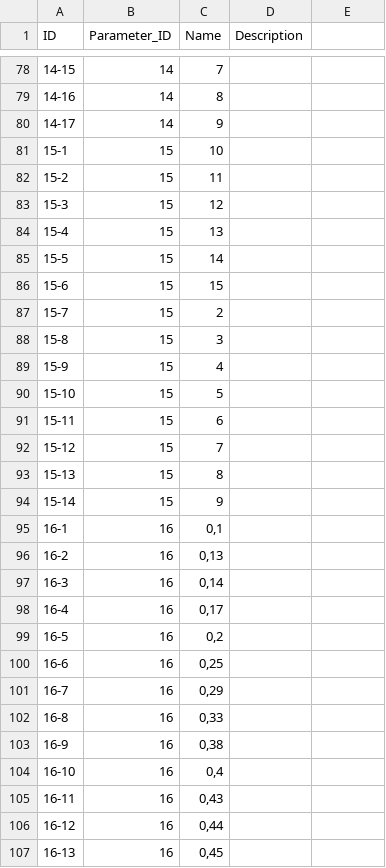
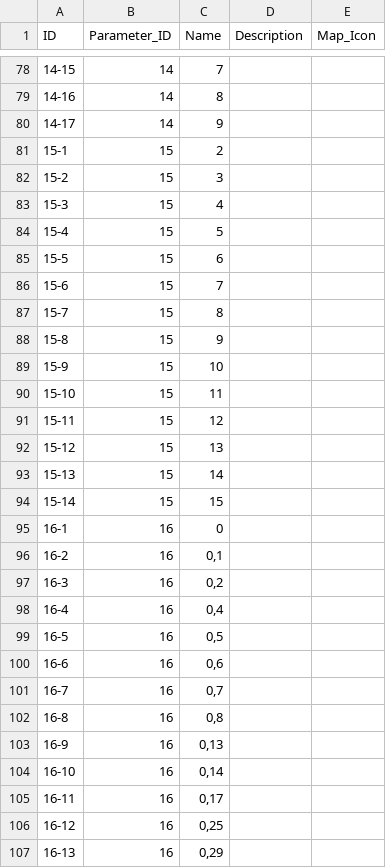
Before and after one commit to cldf-datasets/nicholsdiversity, a CSV file: cldf/codes.csv, drawn as a sheet; only a part is shown, gaps mark what is left out; the diff covers the shown part only.

```diff
--- a/cldf/codes.csv
+++ b/cldf/codes.csv
@@ -1 +1 @@
-ID,Parameter_ID,Name,Description
+ID,Parameter_ID,Name,Description,Map_Icon
@@ -81,27 +81,27 @@ ID,Parameter_ID,Name,Description
-15-1,15,10,
-15-2,15,11,
-15-3,15,12,
-15-4,15,13,
-15-5,15,14,
-15-6,15,15,
-15-7,15,2,
-15-8,15,3,
-15-9,15,4,
-15-10,15,5,
-15-11,15,6,
-15-12,15,7,
-15-13,15,8,
-15-14,15,9,
-16-1,16,"0,1",
-16-2,16,"0,13",
-16-3,16,"0,14",
-16-4,16,"0,17",
-16-5,16,"0,2",
-16-6,16,"0,25",
-16-7,16,"0,29",
-16-8,16,"0,33",
-16-9,16,"0,38",
-16-10,16,"0,4",
-16-11,16,"0,43",
-16-12,16,"0,44",
-16-13,16,"0,45",
+15-1,15,2,,
+15-2,15,3,,
+15-3,15,4,,
+15-4,15,5,,
+15-5,15,6,,
+15-6,15,7,,
+15-7,15,8,,
+15-8,15,9,,
+15-9,15,10,,
+15-10,15,11,,
+15-11,15,12,,
+15-12,15,13,,
+15-13,15,14,,
+15-14,15,15,,
+16-1,16,0,,
+16-2,16,"0,1",,
+16-3,16,"0,2",,
+16-4,16,"0,4",,
+16-5,16,"0,5",,
+16-6,16,"0,6",,
+16-7,16,"0,7",,
+16-8,16,"0,8",,
+16-9,16,"0,13",,
+16-10,16,"0,14",,
+16-11,16,"0,17",,
+16-12,16,"0,25",,
+16-13,16,"0,29",,
```
Also changed, not shown: 28 edited cells elsewhere in this file, cldf/values.csv, 3 other files.
